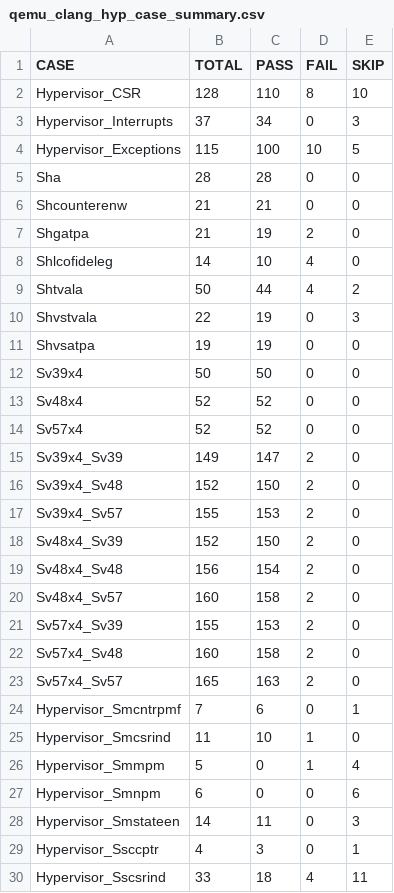
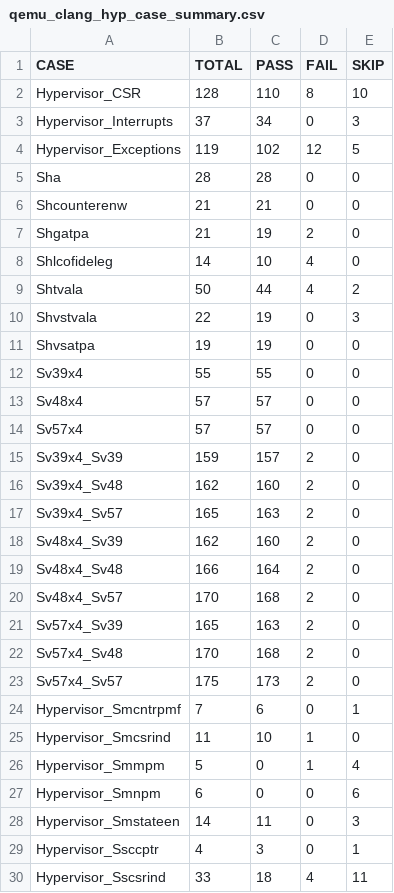
Before and after one commit to XUANTIE-RV/damo-rv-priv-ats, a CSV file: statistics/qemu_clang_hyp_case_summary.csv, drawn as a sheet; only a part is shown.

```diff
--- a/statistics/qemu_clang_hyp_case_summary.csv
+++ b/statistics/qemu_clang_hyp_case_summary.csv
@@ -3,3 +3,3 @@ Hypervisor_CSR,128,110,8,10
 Hypervisor_Interrupts,37,34,0,3
-Hypervisor_Exceptions,115,100,10,5
+Hypervisor_Exceptions,119,102,12,5
 Sha,28,28,0,0
@@ -11,14 +11,14 @@ Shvstvala,22,19,0,3
 Shvsatpa,19,19,0,0
-Sv39x4,50,50,0,0
-Sv48x4,52,52,0,0
-Sv57x4,52,52,0,0
-Sv39x4_Sv39,149,147,2,0
-Sv39x4_Sv48,152,150,2,0
-Sv39x4_Sv57,155,153,2,0
-Sv48x4_Sv39,152,150,2,0
-Sv48x4_Sv48,156,154,2,0
-Sv48x4_Sv57,160,158,2,0
-Sv57x4_Sv39,155,153,2,0
-Sv57x4_Sv48,160,158,2,0
-Sv57x4_Sv57,165,163,2,0
+Sv39x4,55,55,0,0
+Sv48x4,57,57,0,0
+Sv57x4,57,57,0,0
+Sv39x4_Sv39,159,157,2,0
+Sv39x4_Sv48,162,160,2,0
+Sv39x4_Sv57,165,163,2,0
+Sv48x4_Sv39,162,160,2,0
+Sv48x4_Sv48,166,164,2,0
+Sv48x4_Sv57,170,168,2,0
+Sv57x4_Sv39,165,163,2,0
+Sv57x4_Sv48,170,168,2,0
+Sv57x4_Sv57,175,173,2,0
 Hypervisor_Smcntrpmf,7,6,0,1
```
Also changed, not shown: statistics/qemu_clang_all_case_summary.csv, statistics/qemu_gcc_all_case_summary.csv, 54 other files.
